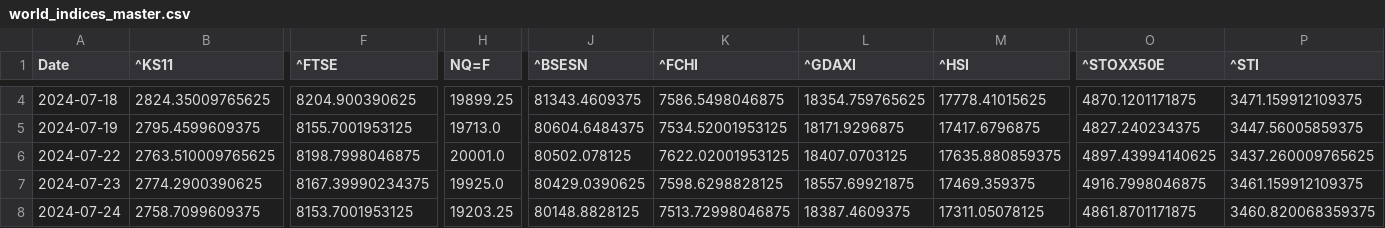
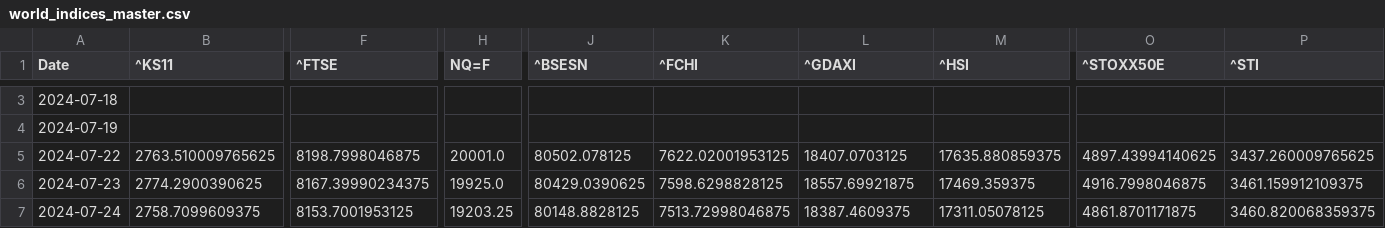
Before and after one commit to rhtjn3-sketch/Stock-Analysis, a CSV file: world_indices_master.csv, drawn as a sheet; only a part is shown, gaps mark what is left out; addresses are those after the commit; the diff covers the shown part only; the diff names each change by its address in the sheet, - before the commit and + after, or states it on an @@ line.

Commit message:
Automated Market Data Update

```diff
--- a/world_indices_master.csv
+++ b/world_indices_master.csv
-B3 (^KS11): 2824.35009765625
+B3 (^KS11): (empty)
-F3 (^FTSE): 8204.900390625
+F3 (^FTSE): (empty)
-H3 (NQ=F): 19899.25
+H3 (NQ=F): (empty)
-J3 (^BSESN): 81343.4609375
+J3 (^BSESN): (empty)
-K3 (^FCHI): 7586.5498046875
+K3 (^FCHI): (empty)
-L3 (^GDAXI): 18354.759765625
+L3 (^GDAXI): (empty)
-M3 (^HSI): 17778.41015625
+M3 (^HSI): (empty)
-O3 (^STOXX50E): 4870.1201171875
+O3 (^STOXX50E): (empty)
-P3 (^STI): 3471.159912109375
+P3 (^STI): (empty)
-B4 (^KS11): 2795.4599609375
+B4 (^KS11): (empty)
-F4 (^FTSE): 8155.7001953125
+F4 (^FTSE): (empty)
-H4 (NQ=F): 19713.0
+H4 (NQ=F): (empty)
-J4 (^BSESN): 80604.6484375
+J4 (^BSESN): (empty)
-K4 (^FCHI): 7534.52001953125
+K4 (^FCHI): (empty)
-L4 (^GDAXI): 18171.9296875
+L4 (^GDAXI): (empty)
-M4 (^HSI): 17417.6796875
+M4 (^HSI): (empty)
-O4 (^STOXX50E): 4827.240234375
+O4 (^STOXX50E): (empty)
-P4 (^STI): 3447.56005859375
+P4 (^STI): (empty)
```
Also changed, not shown: 1 added row, 1 removed row and 30 edited cells elsewhere in this file, macro_master.csv, nifty_indices_master.csv, 4 other files.
